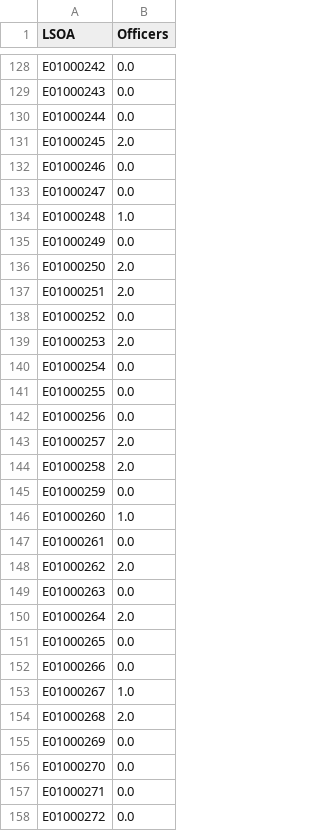
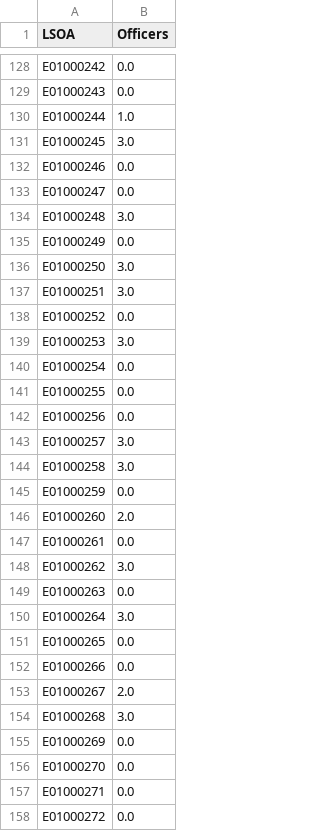
Before and after one commit to pdiggidy/DataChallenge2, a CSV file: DC2Data/result_ILP.csv, drawn as a sheet; only a part is shown, gaps mark what is left out; the diff covers the shown part only.

```diff
--- a/DC2Data/result_ILP.csv
+++ b/DC2Data/result_ILP.csv
@@ -129,12 +129,12 @@ E01000242,0.0
 E01000243,0.0
-E01000244,0.0
-E01000245,2.0
+E01000244,1.0
+E01000245,3.0
 E01000246,0.0
 E01000247,0.0
-E01000248,1.0
+E01000248,3.0
 E01000249,0.0
-E01000250,2.0
-E01000251,2.0
+E01000250,3.0
+E01000251,3.0
 E01000252,0.0
-E01000253,2.0
+E01000253,3.0
 E01000254,0.0
@@ -142,14 +142,14 @@ E01000255,0.0
 E01000256,0.0
-E01000257,2.0
-E01000258,2.0
+E01000257,3.0
+E01000258,3.0
 E01000259,0.0
-E01000260,1.0
+E01000260,2.0
 E01000261,0.0
-E01000262,2.0
+E01000262,3.0
 E01000263,0.0
-E01000264,2.0
+E01000264,3.0
 E01000265,0.0
 E01000266,0.0
-E01000267,1.0
-E01000268,2.0
+E01000267,2.0
+E01000268,3.0
 E01000269,0.0
```
Also changed, not shown: 60 edited cells elsewhere in this file, 3 other files.
